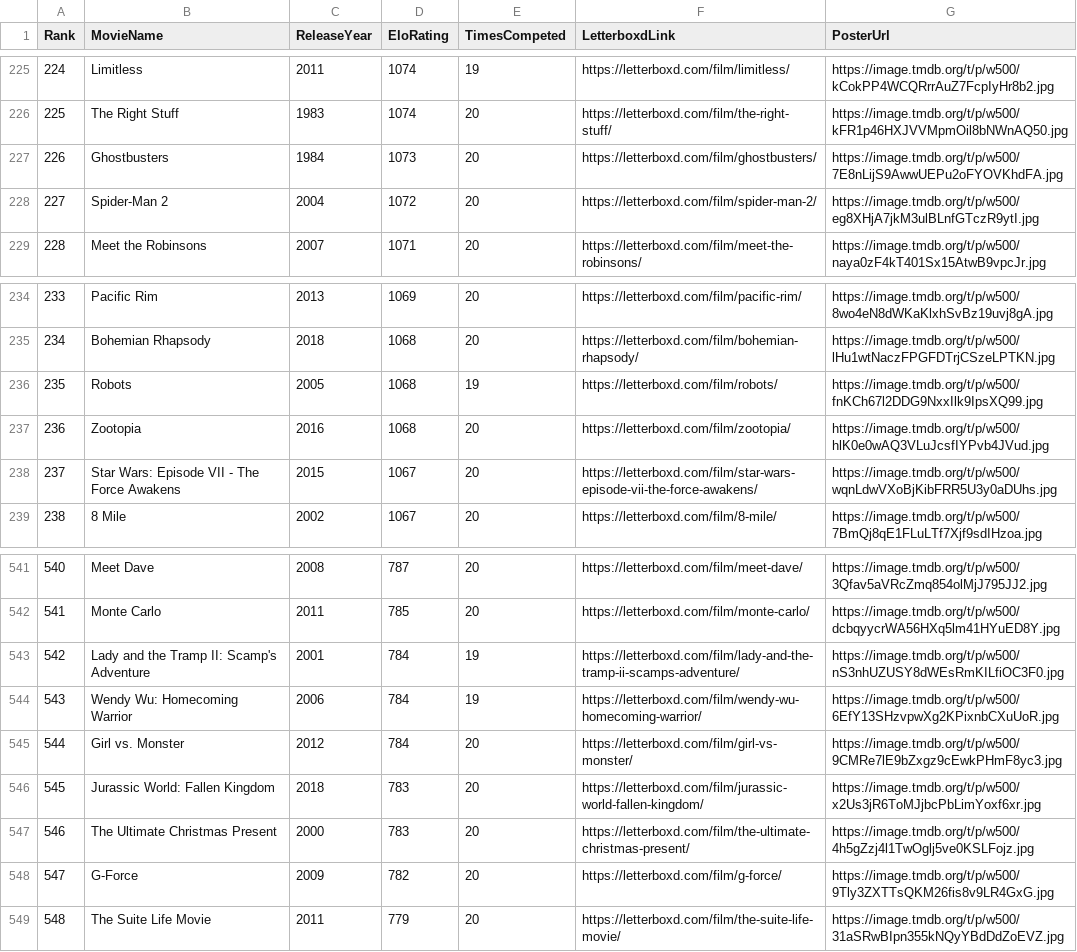
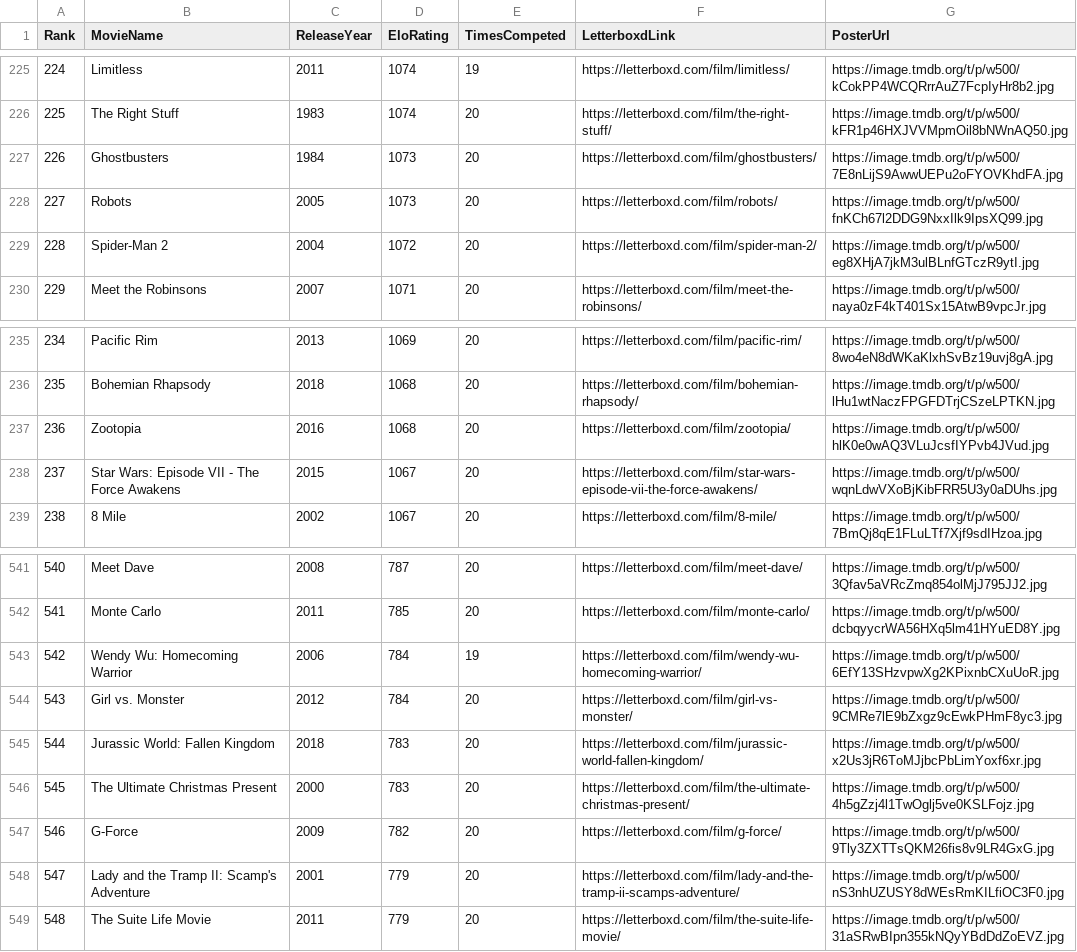
Before and after one commit to TheEverythingologist/MovieRankingWebsite, a CSV file: src/data/database.csv, drawn as a sheet; only a part is shown, gaps mark what is left out; removed rows and columns are numbered as before the commit, all else as after; the diff names each change by its address in the sheet, - before the commit and + after, or states it on an @@ line.

Commit message:
Update rankings: Robots beat Lady and the Tramp II: Scamp's Adventure

```diff
--- a/src/data/database.csv
+++ b/src/data/database.csv
+row 228: 227 | Robots | 2005 | 1073 | 20 | https://letterboxd.com/film/robots/ | https://image.tmdb.org/t/p/w500/fnKCh67l2DDG9NxxIlk9IpsXQ99.jpg
@@ column A (Rank) renumbered between rows 229 and 547 @@
-row 236: 235 | Robots | 2005 | 1068 | 19 | https://letterboxd.com/film/robots/ | https://image.tmdb.org/t/p/w500/fnKCh67l2DDG9NxxIlk9IpsXQ99.jpg
-row 543: 542 | Lady and the Tramp II: Scamp's Adventure | 2001 | 784 | 19 | https://letterboxd.com/film/lady-and-the-tramp-ii-scamps-adventure/ | https://image.tmdb.org/t/p/w500/nS3nhUZUSY8dWEsRmKILfiOC3F0.jpg
+row 548: 547 | Lady and the Tramp II: Scamp's Adventure | 2001 | 779 | 20 | https://letterboxd.com/film/lady-and-the-tramp-ii-scamps-adventure/ | https://image.tmdb.org/t/p/w500/nS3nhUZUSY8dWEsRmKILfiOC3F0.jpg
```
